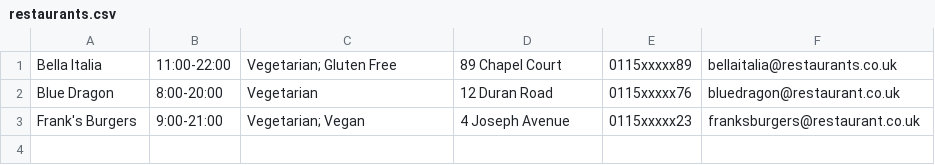
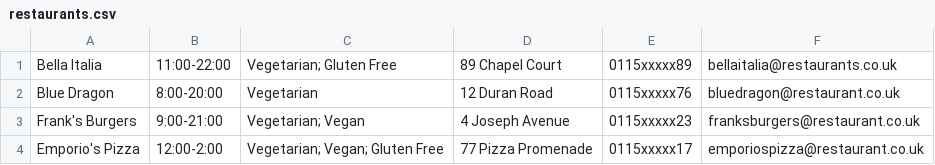
Before and after one commit to whelancas/Restaurant-Booking-Chatbot, a CSV file: restaurants.csv, drawn as a sheet.

```diff
--- a/restaurants.csv
+++ b/restaurants.csv
@@ -3 +3,2 @@ Blue Dragon,8:00-20:00,Vegetarian,12 Duran Road,0115xxxxx76,bluedragon@restauran
 Frank's Burgers,9:00-21:00,Vegetarian; Vegan,4 Joseph Avenue,0115xxxxx23,franksburgers@restaurant.co.uk
+Emporio's Pizza,12:00-2:00,Vegetarian; Vegan; Gluten Free,77 Pizza Promenade,0115xxxxx17,emporiospizza@restaurant.co.uk
```
Also changed, not shown: discoverability.csv, 4 other files.
